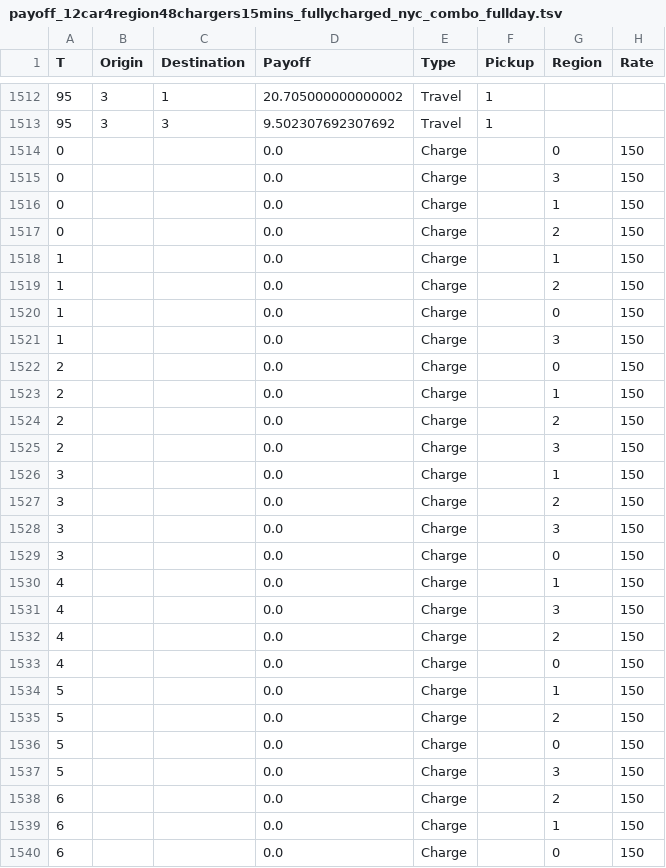
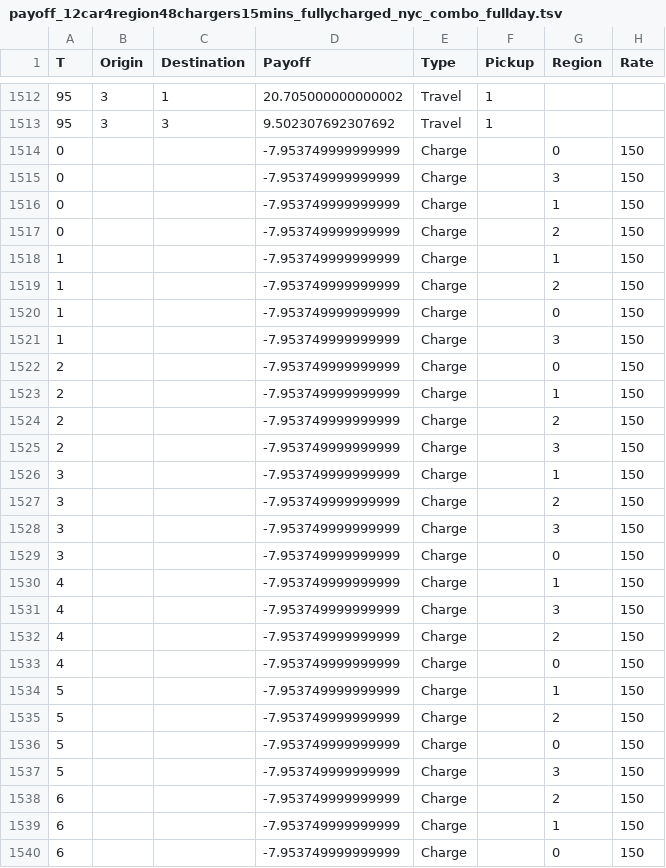
Before and after one commit to zhangz73/ride-sharing-pipeline, a TSV file: Data/Payoff/payoff_12car4region48chargers15mins_fullycharged_nyc_combo_fullday.tsv, drawn as a sheet; only a part is shown, gaps mark what is left out; the diff covers the shown part only.

```diff
--- a/Data/Payoff/payoff_12car4region48chargers15mins_fullycharged_nyc_combo_fullday.tsv
+++ b/Data/Payoff/payoff_12car4region48chargers15mins_fullycharged_nyc_combo_fullday.tsv
@@ -1513,28 +1513,28 @@ T	Origin	Destination	Payoff	Type	Pickup	Region	Rate
 95	3	3	9.502307692307692	Travel	1		
-0			0.0	Charge		0	150
-0			0.0	Charge		3	150
-0			0.0	Charge		1	150
-0			0.0	Charge		2	150
-1			0.0	Charge		1	150
-1			0.0	Charge		2	150
-1			0.0	Charge		0	150
-1			0.0	Charge		3	150
-2			0.0	Charge		0	150
-2			0.0	Charge		1	150
-2			0.0	Charge		2	150
-2			0.0	Charge		3	150
-3			0.0	Charge		1	150
-3			0.0	Charge		2	150
-3			0.0	Charge		3	150
-3			0.0	Charge		0	150
-4			0.0	Charge		1	150
-4			0.0	Charge		3	150
-4			0.0	Charge		2	150
-4			0.0	Charge		0	150
-5			0.0	Charge		1	150
-5			0.0	Charge		2	150
-5			0.0	Charge		0	150
-5			0.0	Charge		3	150
-6			0.0	Charge		2	150
-6			0.0	Charge		1	150
-6			0.0	Charge		0	150
+0			-7.953749999999999	Charge		0	150
+0			-7.953749999999999	Charge		3	150
+0			-7.953749999999999	Charge		1	150
+0			-7.953749999999999	Charge		2	150
+1			-7.953749999999999	Charge		1	150
+1			-7.953749999999999	Charge		2	150
+1			-7.953749999999999	Charge		0	150
+1			-7.953749999999999	Charge		3	150
+2			-7.953749999999999	Charge		0	150
+2			-7.953749999999999	Charge		1	150
+2			-7.953749999999999	Charge		2	150
+2			-7.953749999999999	Charge		3	150
+3			-7.953749999999999	Charge		1	150
+3			-7.953749999999999	Charge		2	150
+3			-7.953749999999999	Charge		3	150
+3			-7.953749999999999	Charge		0	150
+4			-7.953749999999999	Charge		1	150
+4			-7.953749999999999	Charge		3	150
+4			-7.953749999999999	Charge		2	150
+4			-7.953749999999999	Charge		0	150
+5			-7.953749999999999	Charge		1	150
+5			-7.953749999999999	Charge		2	150
+5			-7.953749999999999	Charge		0	150
+5			-7.953749999999999	Charge		3	150
+6			-7.953749999999999	Charge		2	150
+6			-7.953749999999999	Charge		1	150
+6			-7.953749999999999	Charge		0	150
```
Also changed, not shown: 165 edited cells elsewhere in this file, Data/TripDemand/trip_demand_12car4region48chargers15mins_fullycharged_nyc_combo_fullday.tsv, 5 other files.
